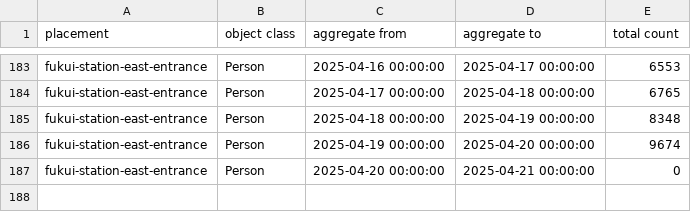
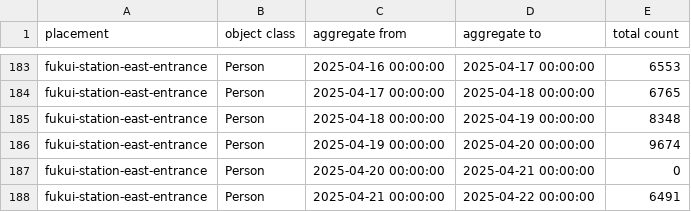
Before and after one commit to haruyuki-16278/fukui-kanko-people-flow-visualization, a CSV file: public/fukui-station-east-entrance/Person.csv, drawn as a sheet; only a part is shown, gaps mark what is left out.

```diff
--- a/public/fukui-station-east-entrance/Person.csv
+++ b/public/fukui-station-east-entrance/Person.csv
@@ -187 +187,2 @@ fukui-station-east-entrance,Person,2025-04-19 00:00:00,2025-04-20 00:00:00,9674
 fukui-station-east-entrance,Person,2025-04-20 00:00:00,2025-04-21 00:00:00,0
+fukui-station-east-entrance,Person,2025-04-21 00:00:00,2025-04-22 00:00:00,6491
```
Also changed, not shown: public/tojinbo-shotaro/Person.csv, 6 other files.
